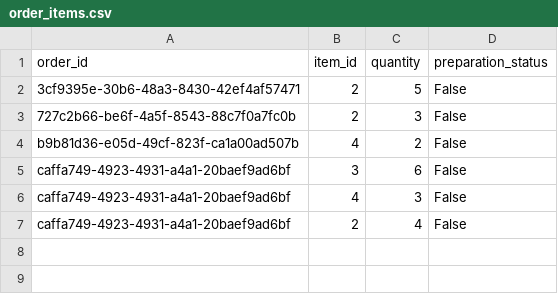
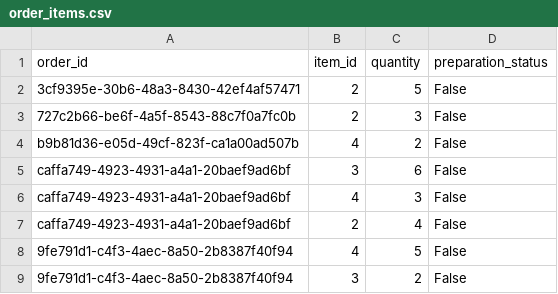
Before and after one commit to Isak-Bego/COS3040_python_project, a CSV file: data/order_items.csv, drawn as a sheet.

```diff
--- a/data/order_items.csv
+++ b/data/order_items.csv
@@ -7 +7,3 @@ caffa749-4923-4931-a4a1-20baef9ad6bf,4,3,False
 caffa749-4923-4931-a4a1-20baef9ad6bf,2,4,False
+9fe791d1-c4f3-4aec-8a50-2b8387f40f94,4,5,False
+9fe791d1-c4f3-4aec-8a50-2b8387f40f94,3,2,False
```
Also changed, not shown: 7 other files.
